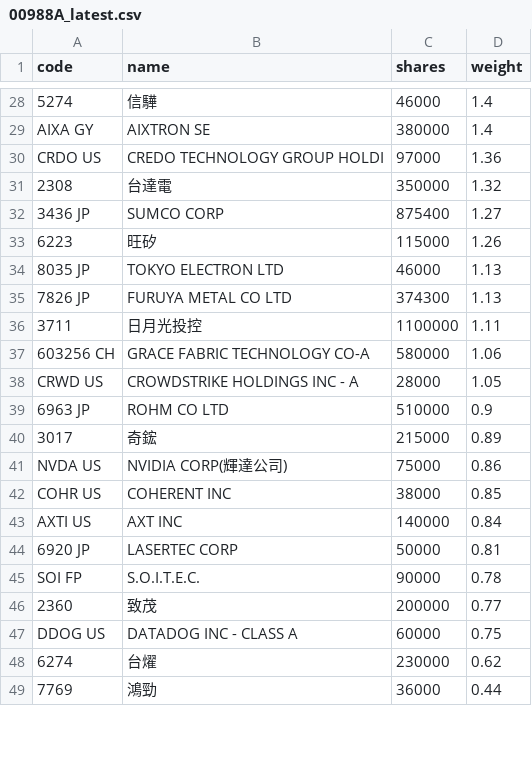
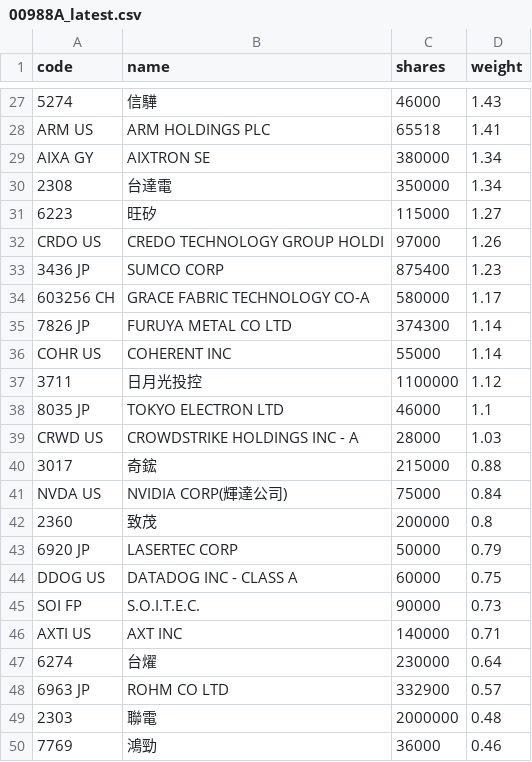
Before and after one commit to 4ru1013/united-etf-00988a-portfolio, a CSV file: data/out/holdings/00988A_latest.csv, drawn as a sheet; only a part is shown, gaps mark what is left out; removed rows and columns are numbered as before the commit, all else as after; the diff covers the shown part only; the diff names each change by its address in the sheet, - before the commit and + after, or states it on an @@ line.

```diff
--- a/data/out/holdings/00988A_latest.csv
+++ b/data/out/holdings/00988A_latest.csv
-D27 (weight): 1.4
+D27 (weight): 1.43
+row 28: ARM US | ARM HOLDINGS PLC | 65518 | 1.41
-D29 (weight): 1.4
+D29 (weight): 1.34
-row 30: CRDO US | CREDO TECHNOLOGY GROUP HOLDI | 97000 | 1.36
-D30 (weight): 1.32
+D30 (weight): 1.34
-row 32: 3436 JP | SUMCO CORP | 875400 | 1.27
-D31 (weight): 1.26
+D31 (weight): 1.27
-row 34: 8035 JP | TOKYO ELECTRON LTD | 46000 | 1.13
+row 32: CRDO US | CREDO TECHNOLOGY GROUP HOLDI | 97000 | 1.26
+row 33: 3436 JP | SUMCO CORP | 875400 | 1.23
+row 34: 603256 CH | GRACE FABRIC TECHNOLOGY CO-A | 580000 | 1.17
-D35 (weight): 1.13
+D35 (weight): 1.14
+row 36: COHR US | COHERENT INC | 55000 | 1.14
-D37 (weight): 1.11
+D37 (weight): 1.12
-row 37: 603256 CH | GRACE FABRIC TECHNOLOGY CO-A | 580000 | 1.06
+row 38: 8035 JP | TOKYO ELECTRON LTD | 46000 | 1.1
-D39 (weight): 1.05
+D39 (weight): 1.03
-row 39: 6963 JP | ROHM CO LTD | 510000 | 0.9
-D40 (weight): 0.89
+D40 (weight): 0.88
-D41 (weight): 0.86
+D41 (weight): 0.84
-row 42: COHR US | COHERENT INC | 38000 | 0.85
-row 43: AXTI US | AXT INC | 140000 | 0.84
-row 44: 6920 JP | LASERTEC CORP | 50000 | 0.81
-row 45: SOI FP | S.O.I.T.E.C. | 90000 | 0.78
-D42 (weight): 0.77
+D42 (weight): 0.8
+row 43: 6920 JP | LASERTEC CORP | 50000 | 0.79
+row 45: SOI FP | S.O.I.T.E.C. | 90000 | 0.73
+row 46: AXTI US | AXT INC | 140000 | 0.71
-D47 (weight): 0.62
+D47 (weight): 0.64
+row 48: 6963 JP | ROHM CO LTD | 332900 | 0.57
+row 49: 2303 | 聯電 | 2000000 | 0.48
-D50 (weight): 0.44
+D50 (weight): 0.46
```
Also changed, not shown: 6 added rows, 8 removed rows and 19 edited cells elsewhere in this file, 4 other files.
